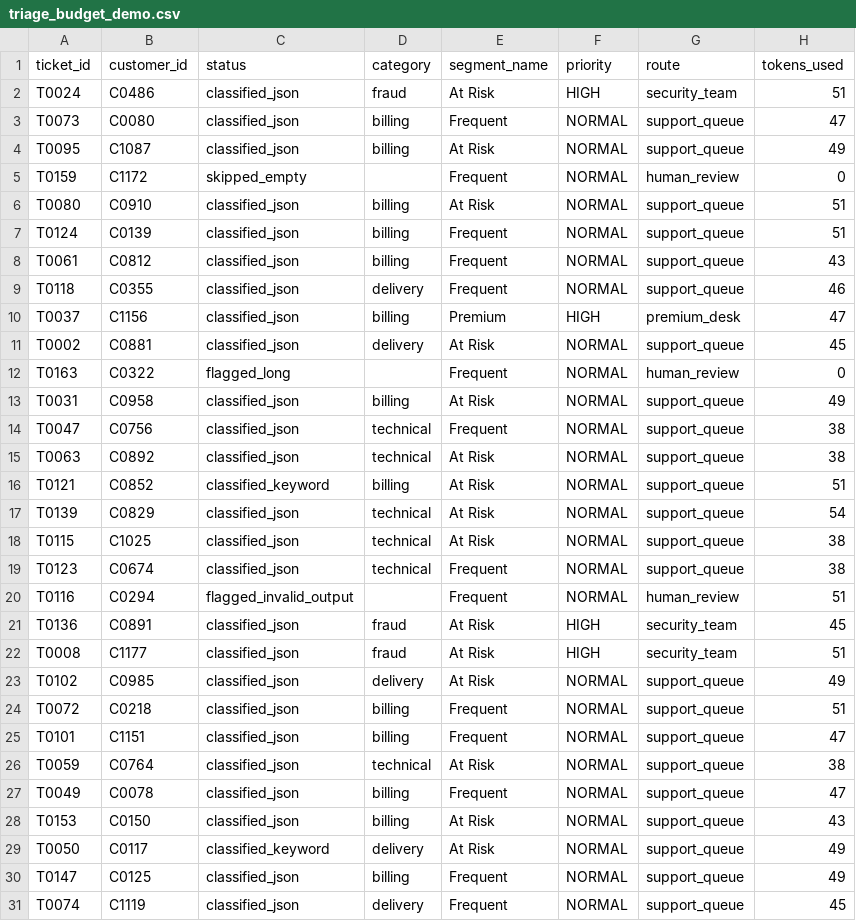
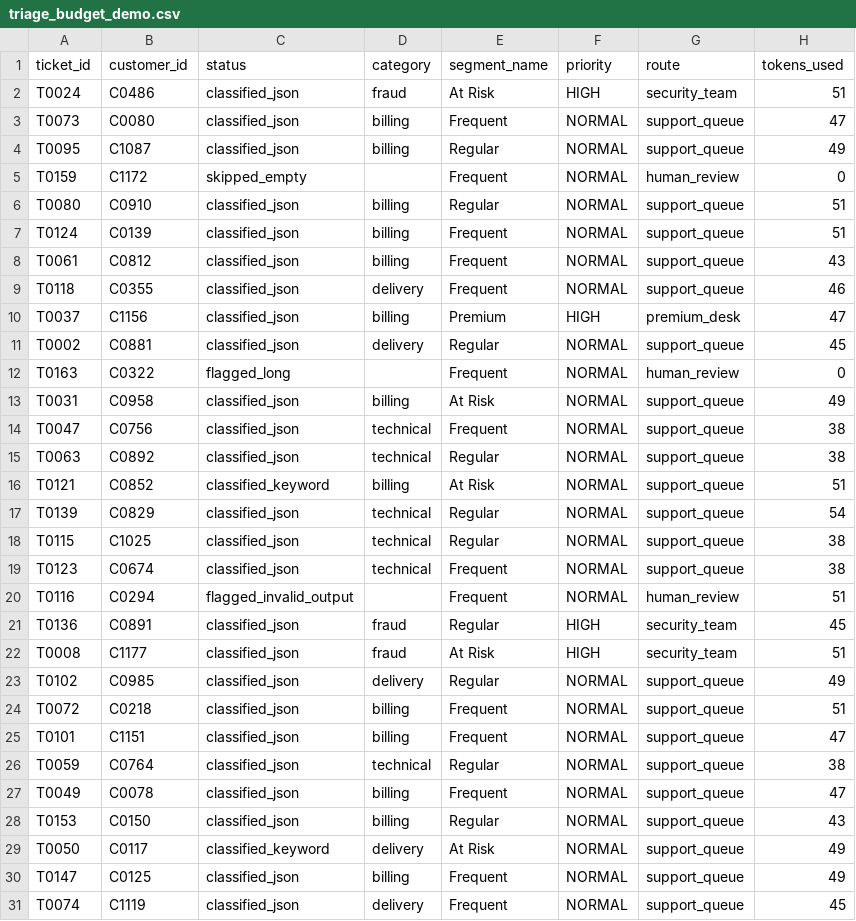
Before and after one commit to captainamerica60929-collab/Capstone_project_F, a CSV file: outputs/triage_budget_demo.csv, drawn as a sheet; only a part is shown; the diff covers the shown part only.

```diff
--- a/outputs/triage_budget_demo.csv
+++ b/outputs/triage_budget_demo.csv
@@ -3,5 +3,5 @@ T0024,C0486,classified_json,fraud,At Risk,HIGH,security_team,51
 T0073,C0080,classified_json,billing,Frequent,NORMAL,support_queue,47
-T0095,C1087,classified_json,billing,At Risk,NORMAL,support_queue,49
+T0095,C1087,classified_json,billing,Regular,NORMAL,support_queue,49
 T0159,C1172,skipped_empty,,Frequent,NORMAL,human_review,0
-T0080,C0910,classified_json,billing,At Risk,NORMAL,support_queue,51
+T0080,C0910,classified_json,billing,Regular,NORMAL,support_queue,51
 T0124,C0139,classified_json,billing,Frequent,NORMAL,support_queue,51
@@ -10,3 +10,3 @@ T0118,C0355,classified_json,delivery,Frequent,NORMAL,support_queue,46
 T0037,C1156,classified_json,billing,Premium,HIGH,premium_desk,47
-T0002,C0881,classified_json,delivery,At Risk,NORMAL,support_queue,45
+T0002,C0881,classified_json,delivery,Regular,NORMAL,support_queue,45
 T0163,C0322,flagged_long,,Frequent,NORMAL,human_review,0
@@ -14,16 +14,16 @@ T0031,C0958,classified_json,billing,At Risk,NORMAL,support_queue,49
 T0047,C0756,classified_json,technical,Frequent,NORMAL,support_queue,38
-T0063,C0892,classified_json,technical,At Risk,NORMAL,support_queue,38
+T0063,C0892,classified_json,technical,Regular,NORMAL,support_queue,38
 T0121,C0852,classified_keyword,billing,At Risk,NORMAL,support_queue,51
-T0139,C0829,classified_json,technical,At Risk,NORMAL,support_queue,54
-T0115,C1025,classified_json,technical,At Risk,NORMAL,support_queue,38
+T0139,C0829,classified_json,technical,Regular,NORMAL,support_queue,54
+T0115,C1025,classified_json,technical,Regular,NORMAL,support_queue,38
 T0123,C0674,classified_json,technical,Frequent,NORMAL,support_queue,38
 T0116,C0294,flagged_invalid_output,,Frequent,NORMAL,human_review,51
-T0136,C0891,classified_json,fraud,At Risk,HIGH,security_team,45
+T0136,C0891,classified_json,fraud,Regular,HIGH,security_team,45
 T0008,C1177,classified_json,fraud,At Risk,HIGH,security_team,51
-T0102,C0985,classified_json,delivery,At Risk,NORMAL,support_queue,49
+T0102,C0985,classified_json,delivery,Regular,NORMAL,support_queue,49
 T0072,C0218,classified_json,billing,Frequent,NORMAL,support_queue,51
 T0101,C1151,classified_json,billing,Frequent,NORMAL,support_queue,47
-T0059,C0764,classified_json,technical,At Risk,NORMAL,support_queue,38
+T0059,C0764,classified_json,technical,Regular,NORMAL,support_queue,38
 T0049,C0078,classified_json,billing,Frequent,NORMAL,support_queue,47
-T0153,C0150,classified_json,billing,At Risk,NORMAL,support_queue,43
+T0153,C0150,classified_json,billing,Regular,NORMAL,support_queue,43
 T0050,C0117,classified_keyword,delivery,At Risk,NORMAL,support_queue,49
```
Also changed, not shown: 48 edited cells elsewhere in this file, outputs/customer_segments.csv, outputs/triage_results.csv, 9 other files.
